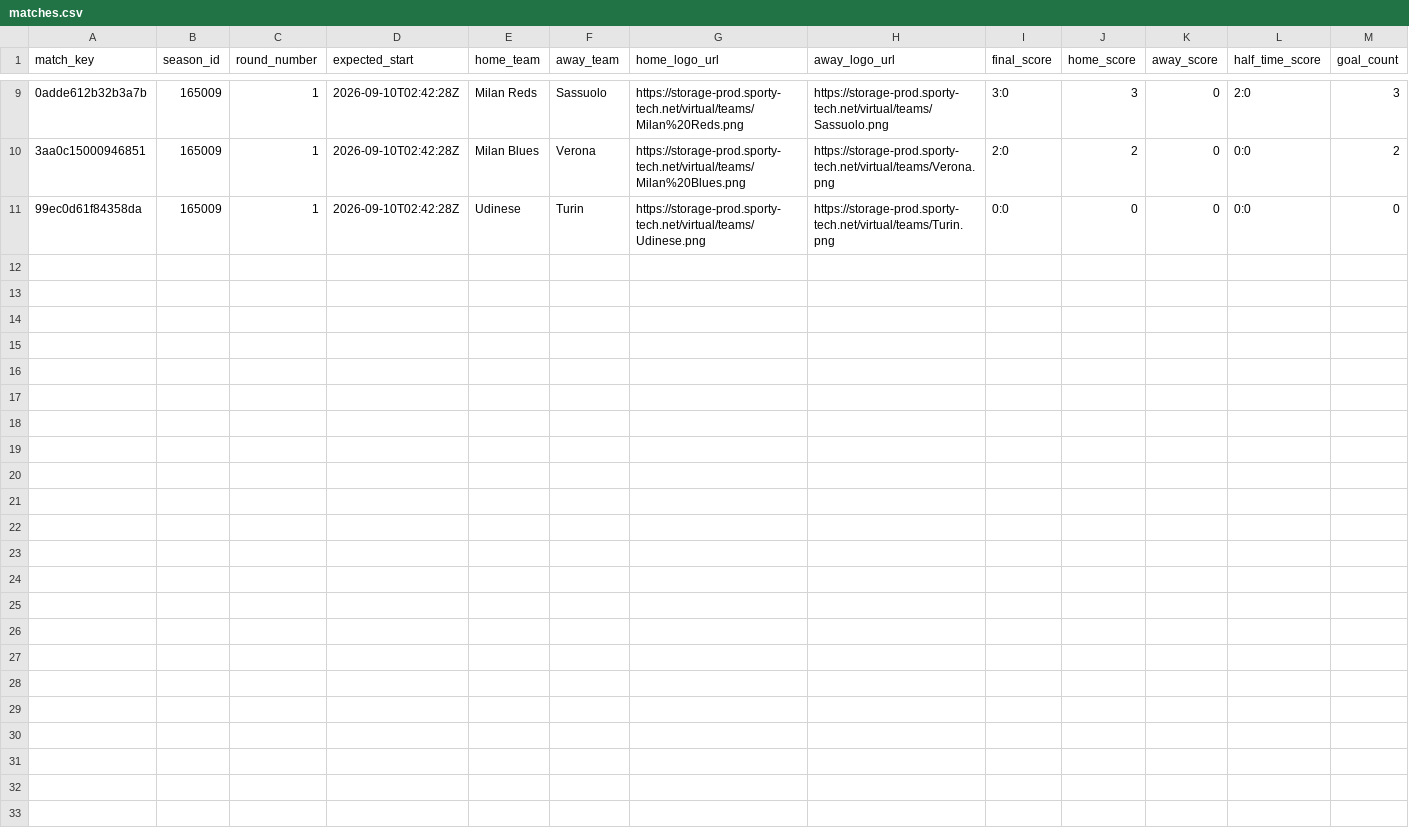
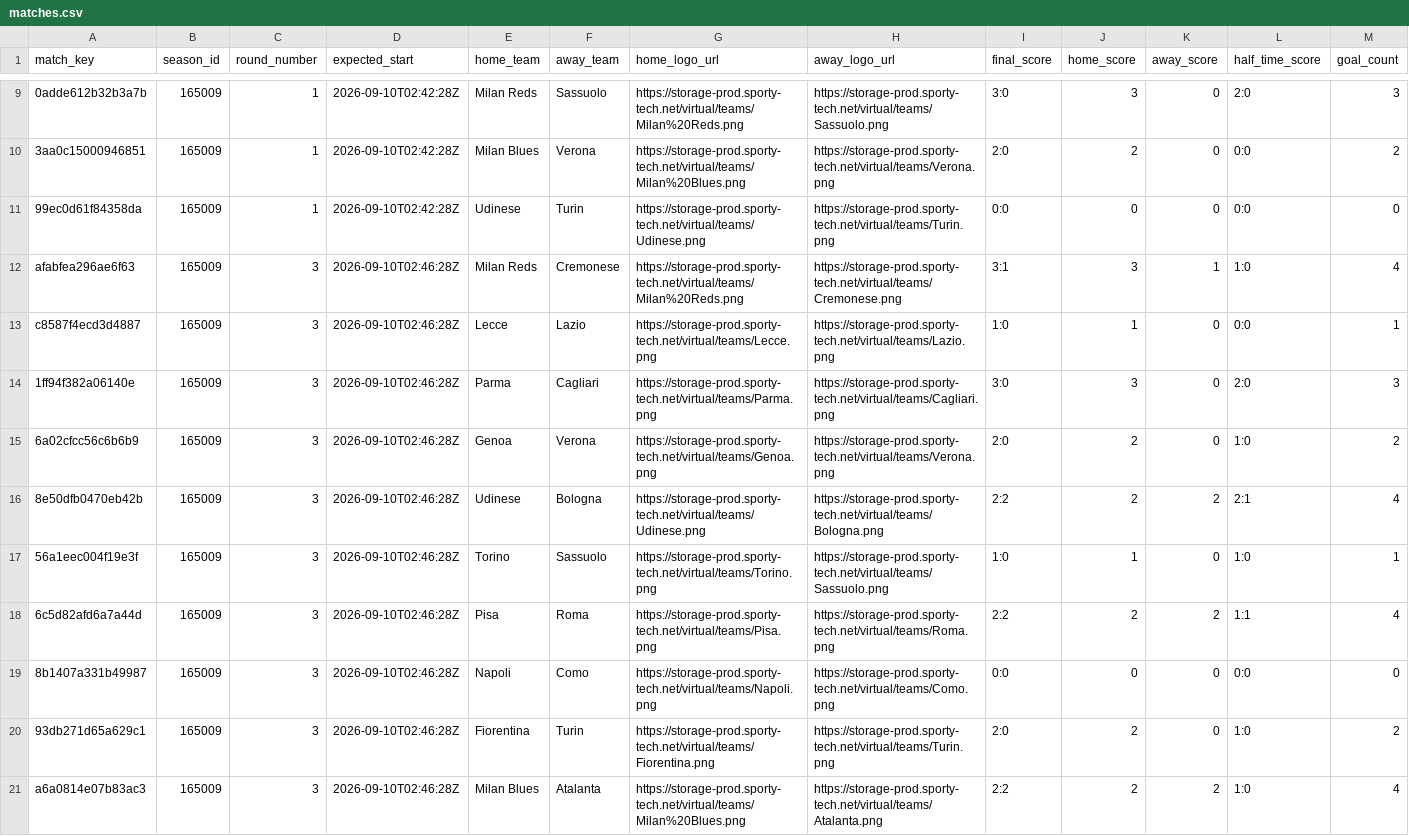
Before and after one commit to michaeldiary77-sys/virtual-leagues-collector, a CSV file: data/8036_italian-league/matches.csv, drawn as a sheet; only a part is shown, gaps mark what is left out; rows hold the shown columns only; the diff names each change by its address in the sheet, - before the commit and + after, or states it on an @@ line.

```diff
--- a/data/8036_italian-league/matches.csv
+++ b/data/8036_italian-league/matches.csv
+row 12: afabfea296ae6f63 | 165009 | 3 | 2026-09-10T02:46:28Z | Milan Reds | Cremonese | https://storage-prod.sporty-tech.net/virtual/teams/Milan%20Reds.png | https://storage-prod.sporty-tech.net/virtual/teams/Cremonese.png | 3:1 | 3 | 1 | 1:0 | 4
+row 13: c8587f4ecd3d4887 | 165009 | 3 | 2026-09-10T02:46:28Z | Lecce | Lazio | https://storage-prod.sporty-tech.net/virtual/teams/Lecce.png | https://storage-prod.sporty-tech.net/virtual/teams/Lazio.png | 1:0 | 1 | 0 | 0:0 | 1
+row 14: 1ff94f382a06140e | 165009 | 3 | 2026-09-10T02:46:28Z | Parma | Cagliari | https://storage-prod.sporty-tech.net/virtual/teams/Parma.png | https://storage-prod.sporty-tech.net/virtual/teams/Cagliari.png | 3:0 | 3 | 0 | 2:0 | 3
+row 15: 6a02cfcc56c6b6b9 | 165009 | 3 | 2026-09-10T02:46:28Z | Genoa | Verona | https://storage-prod.sporty-tech.net/virtual/teams/Genoa.png | https://storage-prod.sporty-tech.net/virtual/teams/Verona.png | 2:0 | 2 | 0 | 1:0 | 2
+row 16: 8e50dfb0470eb42b | 165009 | 3 | 2026-09-10T02:46:28Z | Udinese | Bologna | https://storage-prod.sporty-tech.net/virtual/teams/Udinese.png | https://storage-prod.sporty-tech.net/virtual/teams/Bologna.png | 2:2 | 2 | 2 | 2:1 | 4
+row 17: 56a1eec004f19e3f | 165009 | 3 | 2026-09-10T02:46:28Z | Torino | Sassuolo | https://storage-prod.sporty-tech.net/virtual/teams/Torino.png | https://storage-prod.sporty-tech.net/virtual/teams/Sassuolo.png | 1:0 | 1 | 0 | 1:0 | 1
+row 18: 6c5d82afd6a7a44d | 165009 | 3 | 2026-09-10T02:46:28Z | Pisa | Roma | https://storage-prod.sporty-tech.net/virtual/teams/Pisa.png | https://storage-prod.sporty-tech.net/virtual/teams/Roma.png | 2:2 | 2 | 2 | 1:1 | 4
+row 19: 8b1407a331b49987 | 165009 | 3 | 2026-09-10T02:46:28Z | Napoli | Como | https://storage-prod.sporty-tech.net/virtual/teams/Napoli.png | https://storage-prod.sporty-tech.net/virtual/teams/Como.png | 0:0 | 0 | 0 | 0:0 | 0
+row 20: 93db271d65a629c1 | 165009 | 3 | 2026-09-10T02:46:28Z | Fiorentina | Turin | https://storage-prod.sporty-tech.net/virtual/teams/Fiorentina.png | https://storage-prod.sporty-tech.net/virtual/teams/Turin.png | 2:0 | 2 | 0 | 1:0 | 2
+row 21: a6a0814e07b83ac3 | 165009 | 3 | 2026-09-10T02:46:28Z | Milan Blues | Atalanta | https://storage-prod.sporty-tech.net/virtual/teams/Milan%20Blues.png | https://storage-prod.sporty-tech.net/virtual/teams/Atalanta.png | 2:2 | 2 | 2 | 1:0 | 4
```
Also changed, not shown: data/8035_english-league/matches.csv, data/8037_spanish-league/matches.csv, 39 other files.
